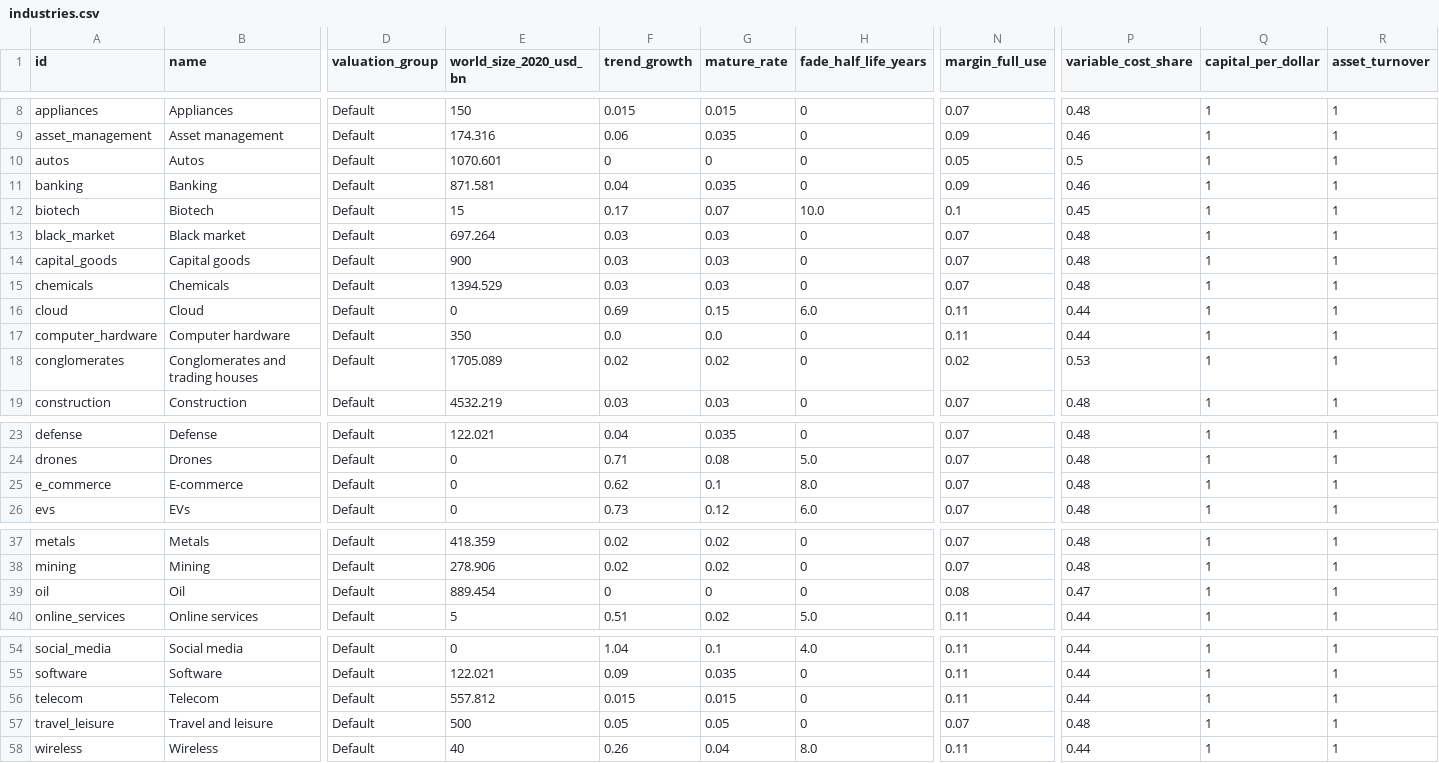
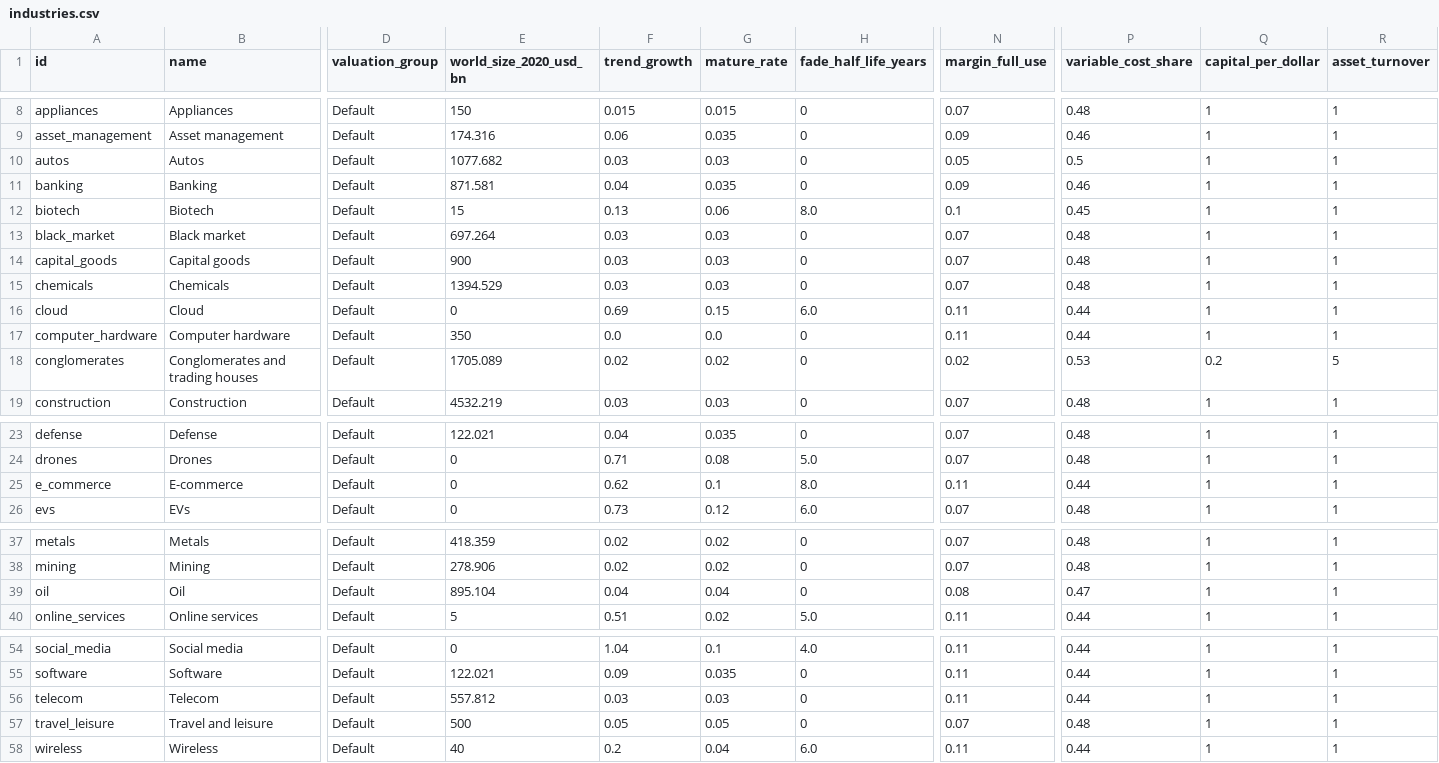
Before and after one commit to logan-czar/TechnoCapital20FF, a CSV file: assets/worlds/1995/industries.csv, drawn as a sheet; only a part is shown, gaps mark what is left out; the diff names each change by its address in the sheet, - before the commit and + after, or states it on an @@ line.

```diff
--- a/assets/worlds/1995/industries.csv
+++ b/assets/worlds/1995/industries.csv
-E10 (world_size_2020_usd_bn): 1070.601
+E10 (world_size_2020_usd_bn): 1077.682
-F10 (trend_growth): 0
+F10 (trend_growth): 0.03
-G10 (mature_rate): 0
+G10 (mature_rate): 0.03
-F12 (trend_growth): 0.17
+F12 (trend_growth): 0.13
-G12 (mature_rate): 0.07
+G12 (mature_rate): 0.06
-H12 (fade_half_life_years): 10.0
+H12 (fade_half_life_years): 8.0
-Q18 (capital_per_dollar): 1
+Q18 (capital_per_dollar): 0.2
-R18 (asset_turnover): 1
+R18 (asset_turnover): 5
-N25 (margin_full_use): 0.07
+N25 (margin_full_use): 0.11
-P25 (variable_cost_share): 0.48
+P25 (variable_cost_share): 0.44
-E39 (world_size_2020_usd_bn): 889.454
+E39 (world_size_2020_usd_bn): 895.104
-F39 (trend_growth): 0
+F39 (trend_growth): 0.04
-G39 (mature_rate): 0
+G39 (mature_rate): 0.04
-F56 (trend_growth): 0.015
+F56 (trend_growth): 0.03
-G56 (mature_rate): 0.015
+G56 (mature_rate): 0.03
-F58 (trend_growth): 0.26
+F58 (trend_growth): 0.2
-H58 (fade_half_life_years): 8.0
+H58 (fade_half_life_years): 6.0
```
Also changed, not shown: assets/worlds/1995/companies.csv, assets/worlds/1995/company-start.csv, 22 other files.
